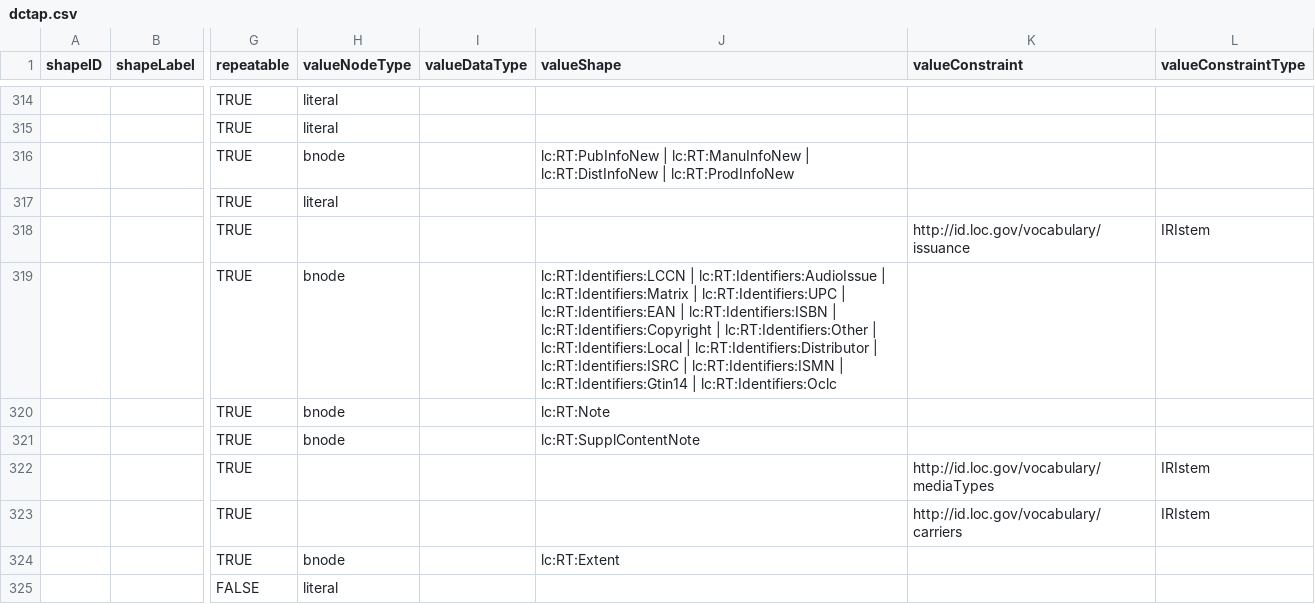
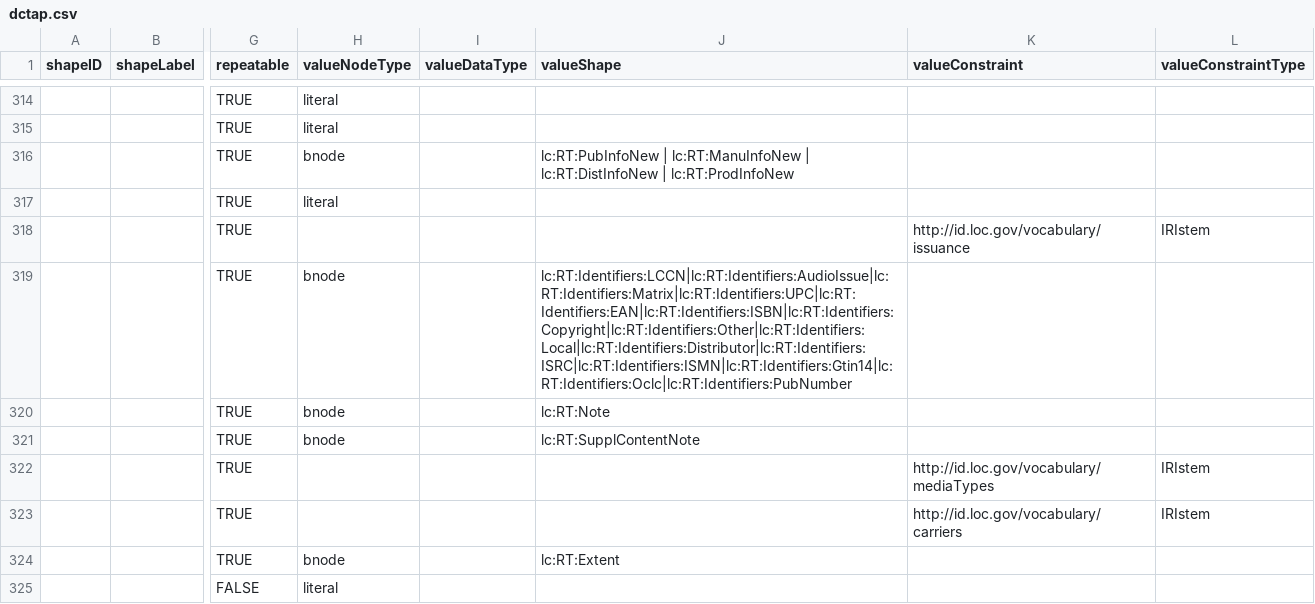
Before and after one commit to lcnetdev/marva-profiles, a CSV file: marva-stage/dctap.csv, drawn as a sheet; only a part is shown, gaps mark what is left out; the diff names each change by its address in the sheet, - before the commit and + after, or states it on an @@ line.

```diff
--- a/marva-stage/dctap.csv
+++ b/marva-stage/dctap.csv
-J319 (valueShape): lc:RT:Identifiers:LCCN | lc:RT:Identifiers:AudioIssue | lc:RT:Identifiers:Matrix | lc:RT:Identifiers:UPC | lc:RT:Identifiers:EAN | lc:RT:Identifiers:ISBN | lc:RT:Identifiers:Copyright | lc:RT:Identifiers:Other | lc:RT:Identifiers:Local | lc:RT:Identifiers:Distributor | lc:RT:Identifiers:ISRC | lc:RT:Identifiers:ISMN | lc:RT:Identifiers:Gtin14 | lc:RT:Identifiers:Oclc
+J319 (valueShape): lc:RT:Identifiers:LCCN|lc:RT:Identifiers:AudioIssue|lc:RT:Identifiers:Matrix|lc:RT:Identifiers:UPC|lc:RT:Identifiers:EAN|lc:RT:Identifiers:ISBN|lc:RT:Identifiers:Copyright|lc:RT:Identifiers:Other|lc:RT:Identifiers:Local|lc:RT:Identifiers:Distributor|lc:RT:Identifiers:ISRC|lc:RT:Identifiers:ISMN|lc:RT:Identifiers:Gtin14|lc:RT:Identifiers:Oclc|lc:RT:Identifiers:PubNumber
```
Also changed, not shown: marva-prod/dctap.csv, 4 other files.
